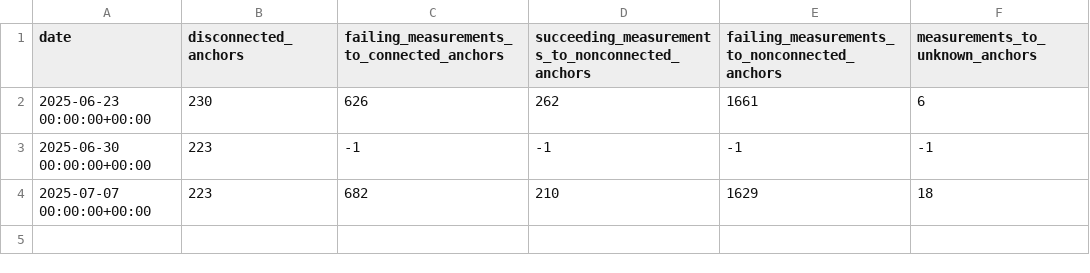
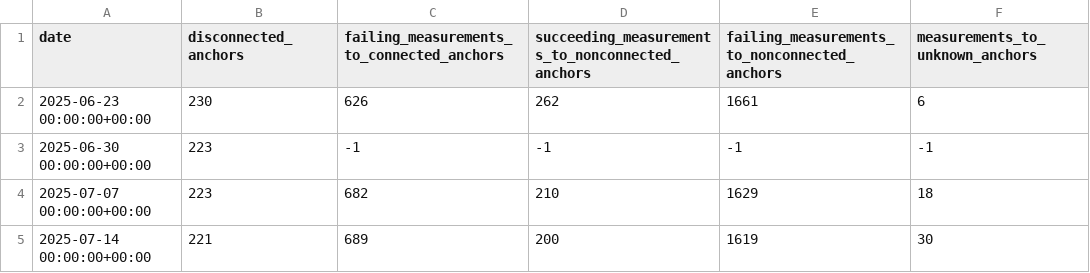
Before and after one commit to InternetHealthReport/ripe-atlas-data-quality-akuma, a CSV file: stats/anchor-measurements.csv, drawn as a sheet; the diff names each change by its address in the sheet, - before the commit and + after, or states it on an @@ line.

```diff
--- a/stats/anchor-measurements.csv
+++ b/stats/anchor-measurements.csv
+row 5: 2025-07-14 00:00:00+00:00 | 221 | 689 | 200 | 1619 | 30
```
Also changed, not shown: 5 other files.
